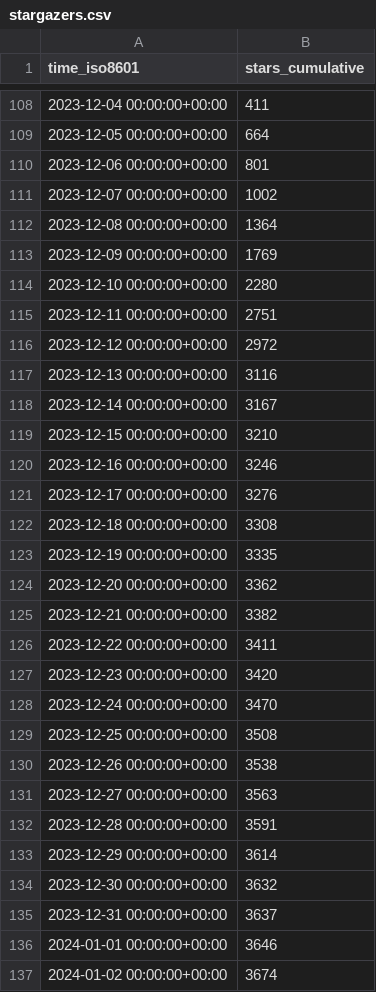
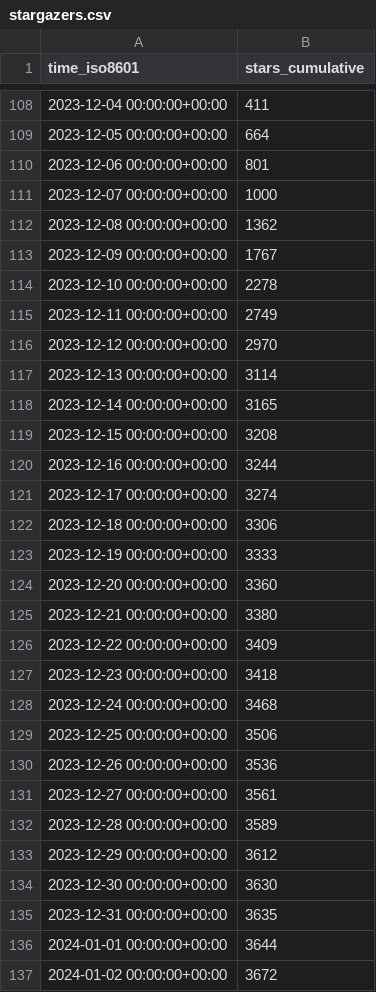
Before and after one commit to hokhyk/superduperdb, a CSV file: SuperDuperDB/superduperdb/ghrs-data/stargazers.csv, drawn as a sheet; only a part is shown, gaps mark what is left out; the diff covers the shown part only.

```diff
--- a/SuperDuperDB/superduperdb/ghrs-data/stargazers.csv
+++ b/SuperDuperDB/superduperdb/ghrs-data/stargazers.csv
@@ -110,28 +110,28 @@ time_iso8601,stars_cumulative
 2023-12-06 00:00:00+00:00,801
-2023-12-07 00:00:00+00:00,1002
-2023-12-08 00:00:00+00:00,1364
-2023-12-09 00:00:00+00:00,1769
-2023-12-10 00:00:00+00:00,2280
-2023-12-11 00:00:00+00:00,2751
-2023-12-12 00:00:00+00:00,2972
-2023-12-13 00:00:00+00:00,3116
-2023-12-14 00:00:00+00:00,3167
-2023-12-15 00:00:00+00:00,3210
-2023-12-16 00:00:00+00:00,3246
-2023-12-17 00:00:00+00:00,3276
-2023-12-18 00:00:00+00:00,3308
-2023-12-19 00:00:00+00:00,3335
-2023-12-20 00:00:00+00:00,3362
-2023-12-21 00:00:00+00:00,3382
-2023-12-22 00:00:00+00:00,3411
-2023-12-23 00:00:00+00:00,3420
-2023-12-24 00:00:00+00:00,3470
-2023-12-25 00:00:00+00:00,3508
-2023-12-26 00:00:00+00:00,3538
-2023-12-27 00:00:00+00:00,3563
-2023-12-28 00:00:00+00:00,3591
-2023-12-29 00:00:00+00:00,3614
-2023-12-30 00:00:00+00:00,3632
-2023-12-31 00:00:00+00:00,3637
-2024-01-01 00:00:00+00:00,3646
-2024-01-02 00:00:00+00:00,3674
+2023-12-07 00:00:00+00:00,1000
+2023-12-08 00:00:00+00:00,1362
+2023-12-09 00:00:00+00:00,1767
+2023-12-10 00:00:00+00:00,2278
+2023-12-11 00:00:00+00:00,2749
+2023-12-12 00:00:00+00:00,2970
+2023-12-13 00:00:00+00:00,3114
+2023-12-14 00:00:00+00:00,3165
+2023-12-15 00:00:00+00:00,3208
+2023-12-16 00:00:00+00:00,3244
+2023-12-17 00:00:00+00:00,3274
+2023-12-18 00:00:00+00:00,3306
+2023-12-19 00:00:00+00:00,3333
+2023-12-20 00:00:00+00:00,3360
+2023-12-21 00:00:00+00:00,3380
+2023-12-22 00:00:00+00:00,3409
+2023-12-23 00:00:00+00:00,3418
+2023-12-24 00:00:00+00:00,3468
+2023-12-25 00:00:00+00:00,3506
+2023-12-26 00:00:00+00:00,3536
+2023-12-27 00:00:00+00:00,3561
+2023-12-28 00:00:00+00:00,3589
+2023-12-29 00:00:00+00:00,3612
+2023-12-30 00:00:00+00:00,3630
+2023-12-31 00:00:00+00:00,3635
+2024-01-01 00:00:00+00:00,3644
+2024-01-02 00:00:00+00:00,3672
```
Also changed, not shown: 1 added row and 28 edited cells elsewhere in this file, SuperDuperDB/superduperdb/ghrs-data/forks.csv.
